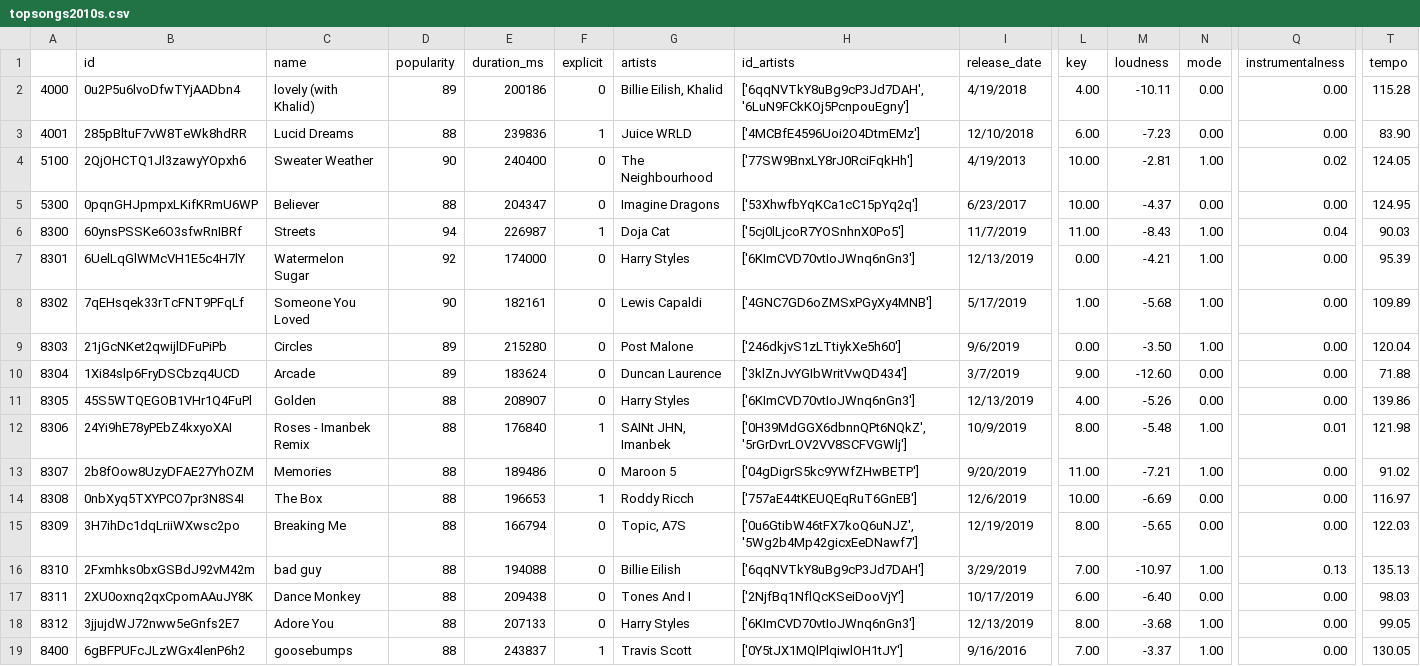
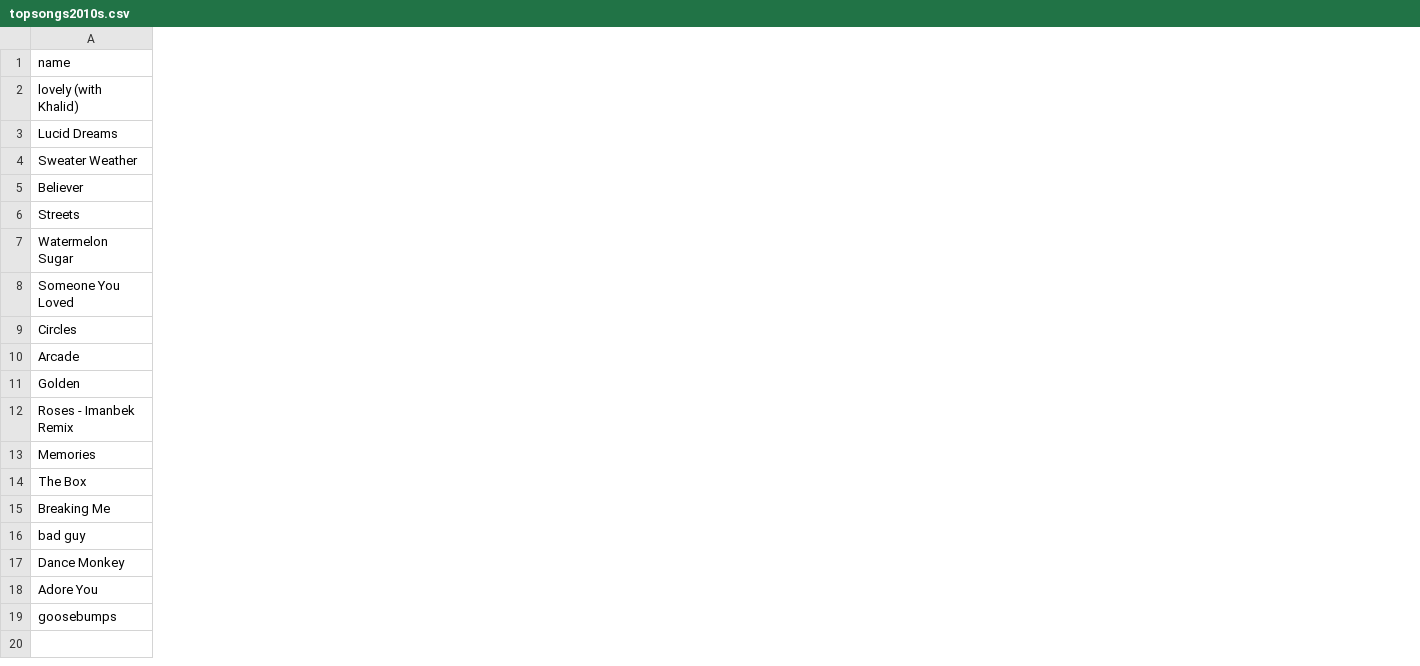
Before and after one commit to kelsey-n/spotify-data-challenge, a CSV file: data/topsongs2010s.csv, drawn as a sheet; only a part is shown, gaps mark what is left out; the diff covers the shown part only; the diff names each change by its address in the sheet, - before the commit and + after, or states it on an @@ line.

Commit message:
Add files via upload

```diff
--- a/data/topsongs2010s.csv
+++ b/data/topsongs2010s.csv
-column A, rows 2-19: 4000 | 4001 | 5100 | 5300 | 8300 | 8301 | 8302 | 8303 | 8304 | 8305 | 8306 | 8307 | 8308 | 8309 | 8310 | 8311 | 8312 | 8400
-column B (id), rows 2-19: 0u2P5u6lvoDfwTYjAADbn4 | 285pBltuF7vW8TeWk8hdRR | 2QjOHCTQ1Jl3zawyYOpxh6 | 0pqnGHJpmpxLKifKRmU6WP | 60ynsPSSKe6O3sfwRnIBRf | 6UelLqGlWMcVH1E5c4H7lY | 7qEHsqek33rTcFNT9PFqLf | 21jGcNKet2qwijlDFuPiPb | 1Xi84slp6FryDSCbzq4UCD | 45S5WTQEGOB1VHr1Q4FuPl | 24Yi9hE78yPEbZ4kxyoXAI | 2b8fOow8UzyDFAE27YhOZM | 0nbXyq5TXYPCO7pr3N8S4I | 3H7ihDc1dqLriiWXwsc2po | 2Fxmhks0bxGSBdJ92vM42m | 2XU0oxnq2qxCpomAAuJY8K | 3jjujdWJ72nww5eGnfs2E7 | 6gBFPUFcJLzWGx4lenP6h2
-column D (popularity), rows 2-19: 89 | 88 | 90 | 88 | 94 | 92 | 90 | 89 | 89 | 88 | 88 | 88 | 88 | 88 | 88 | 88 | 88 | 88
-column E (duration_ms), rows 2-19: 200186 | 239836 | 240400 | 204347 | 226987 | 174000 | 182161 | 215280 | 183624 | 208907 | 176840 | 189486 | 196653 | 166794 | 194088 | 209438 | 207133 | 243837
-column F (explicit), rows 2-19: 0 | 1 | 0 | 0 | 1 | 0 | 0 | 0 | 0 | 0 | 1 | 0 | 1 | 0 | 0 | 0 | 0 | 1
-column G (artists), rows 2-19: Billie Eilish, Khalid | Juice WRLD | The Neighbourhood | Imagine Dragons | Doja Cat | Harry Styles | Lewis Capaldi | Post Malone | Duncan Laurence | Harry Styles | SAINt JHN, Imanbek | Maroon 5 | Roddy Ricch | Topic, A7S | Billie Eilish | Tones And I | Harry Styles | Travis Scott
-column H (id_artists), rows 2-19: ['6qqNVTkY8uBg9cP3Jd7DAH', '6LuN9FCkKOj5PcnpouEgny'] | ['4MCBfE4596Uoi2O4DtmEMz'] | ['77SW9BnxLY8rJ0RciFqkHh'] | ['53XhwfbYqKCa1cC15pYq2q'] | ['5cj0lLjcoR7YOSnhnX0Po5'] | ['6KImCVD70vtIoJWnq6nGn3'] | ['4GNC7GD6oZMSxPGyXy4MNB'] | ['246dkjvS1zLTtiykXe5h60'] | ['3klZnJvYGIbWritVwQD434'] | ['6KImCVD70vtIoJWnq6nGn3'] | ['0H39MdGGX6dbnnQPt6NQkZ', '5rGrDvrLOV2VV8SCFVGWlj'] | ['04gDigrS5kc9YWfZHwBETP'] | ['757aE44tKEUQEqRuT6GnEB'] | ['0u6GtibW46tFX7koQ6uNJZ', '5Wg2b4Mp42gicxEeDNawf7'] | ['6qqNVTkY8uBg9cP3Jd7DAH'] | ['2NjfBq1NflQcKSeiDooVjY'] | ['6KImCVD70vtIoJWnq6nGn3'] | ['0Y5tJX1MQlPlqiwlOH1tJY']
-column I (release_date), rows 2-19: 4/19/2018 | 12/10/2018 | 4/19/2013 | 6/23/2017 | 11/7/2019 | 12/13/2019 | 5/17/2019 | 9/6/2019 | 3/7/2019 | 12/13/2019 | 10/9/2019 | 9/20/2019 | 12/6/2019 | 12/19/2019 | 3/29/2019 | 10/17/2019 | 12/13/2019 | 9/16/2016
-column L (key), rows 2-19: 4.00 | 6.00 | 10.00 | 10.00 | 11.00 | 0.00 | 1.00 | 0.00 | 9.00 | 4.00 | 8.00 | 11.00 | 10.00 | 8.00 | 7.00 | 6.00 | 8.00 | 7.00
-column M (loudness), rows 2-19: -10.11 | -7.23 | -2.81 | -4.37 | -8.43 | -4.21 | -5.68 | -3.50 | -12.60 | -5.26 | -5.48 | -7.21 | -6.69 | -5.65 | -10.97 | -6.40 | -3.68 | -3.37
-column N (mode), rows 2-19: 0.00 | 0.00 | 1.00 | 0.00 | 1.00 | 1.00 | 1.00 | 1.00 | 0.00 | 0.00 | 1.00 | 1.00 | 0.00 | 0.00 | 1.00 | 0.00 | 1.00 | 1.00
-column Q (instrumentalness), rows 2-19: 0.00 | 0.00 | 0.02 | 0.00 | 0.04 | 0.00 | 0.00 | 0.00 | 0.00 | 0.00 | 0.01 | 0.00 | 0.00 | 0.00 | 0.13 | 0.00 | 0.00 | 0.00
-column T (tempo), rows 2-19: 115.28 | 83.90 | 124.05 | 124.95 | 90.03 | 95.39 | 109.89 | 120.04 | 71.88 | 139.86 | 121.98 | 91.02 | 116.97 | 122.03 | 135.13 | 98.03 | 99.05 | 130.05
```
Also changed, not shown: 5 removed columns and 13 edited cells elsewhere in this file.
